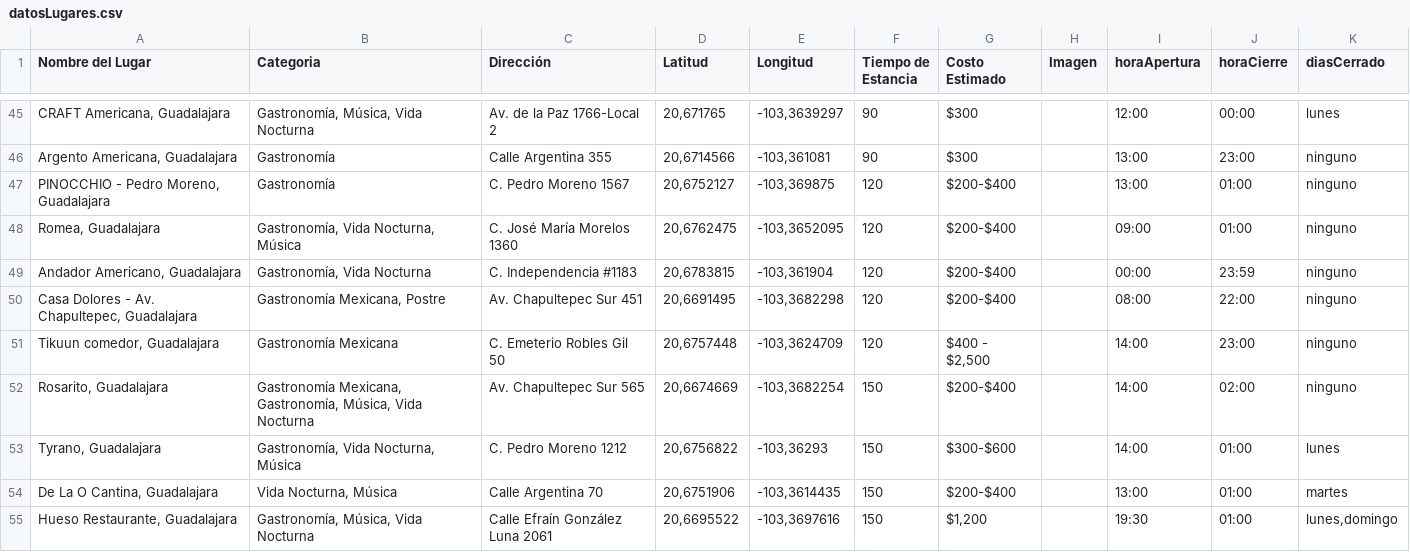
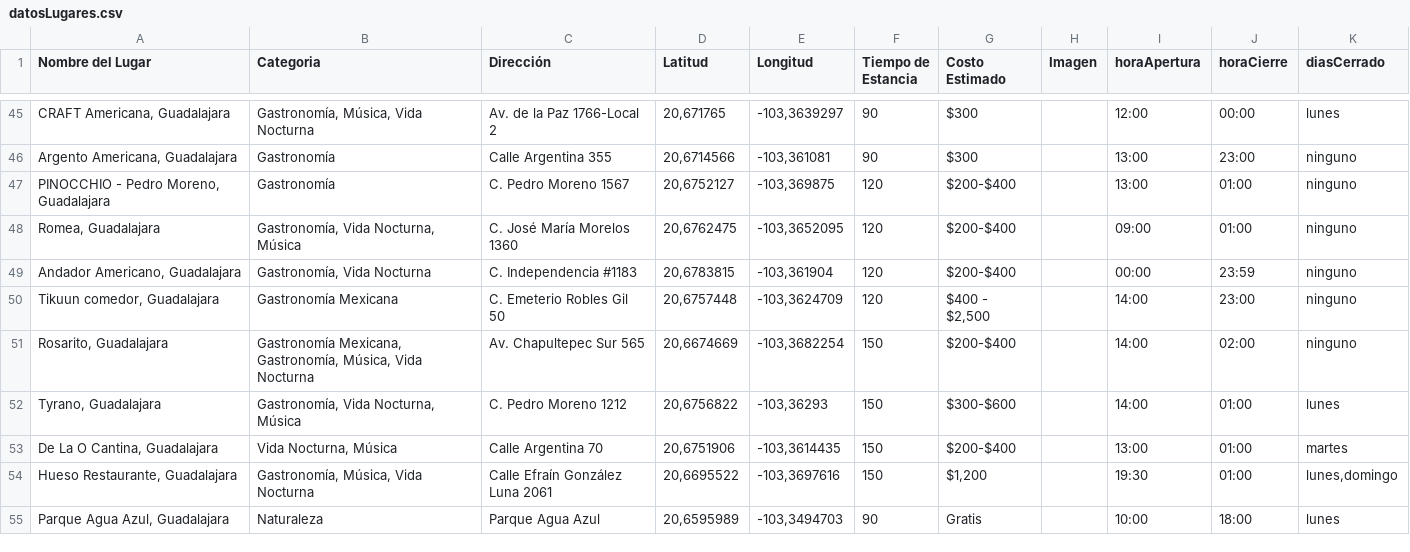
Before and after one commit to saggomezz/IA-RoutingEngine, a CSV file: datosLugares.csv, drawn as a sheet; only a part is shown, gaps mark what is left out; the shorter side is filled out with more unchanged rows.

Commit message:
Eliminar Casa Dolores del CSV

```diff
--- a/datosLugares.csv
+++ b/datosLugares.csv
@@ -49,3 +49,2 @@ Nombre del Lugar,Categoria,Dirección,Latitud,Longitud,Tiempo de Estancia,Costo
 "Andador Americano, Guadalajara","Gastronomía, Vida Nocturna",C. Independencia #1183,"20,6783815","-103,361904",120,$200-$400,,00:00,23:59,ninguno
-"Casa Dolores - Av. Chapultepec, Guadalajara","Gastronomía Mexicana, Postre",Av. Chapultepec Sur 451,"20,6691495","-103,3682298",120,$200-$400,,08:00,22:00,ninguno
 "Tikuun comedor, Guadalajara",Gastronomía Mexicana,C. Emeterio Robles Gil 50,"20,6757448","-103,3624709",120,"$400 - $2,500",,14:00,23:00,ninguno
```
